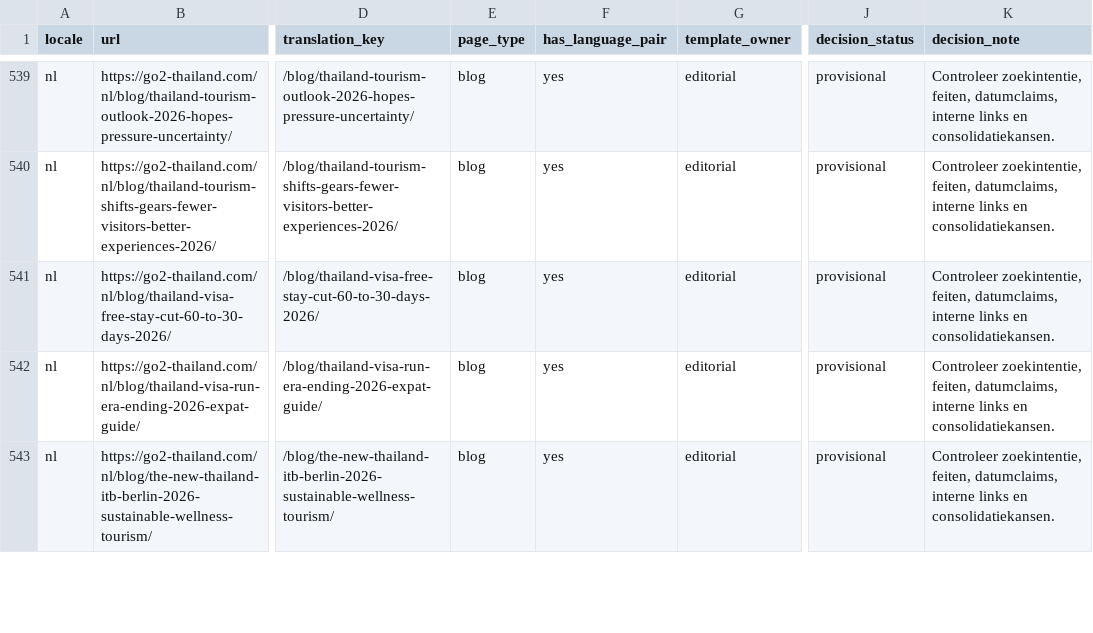
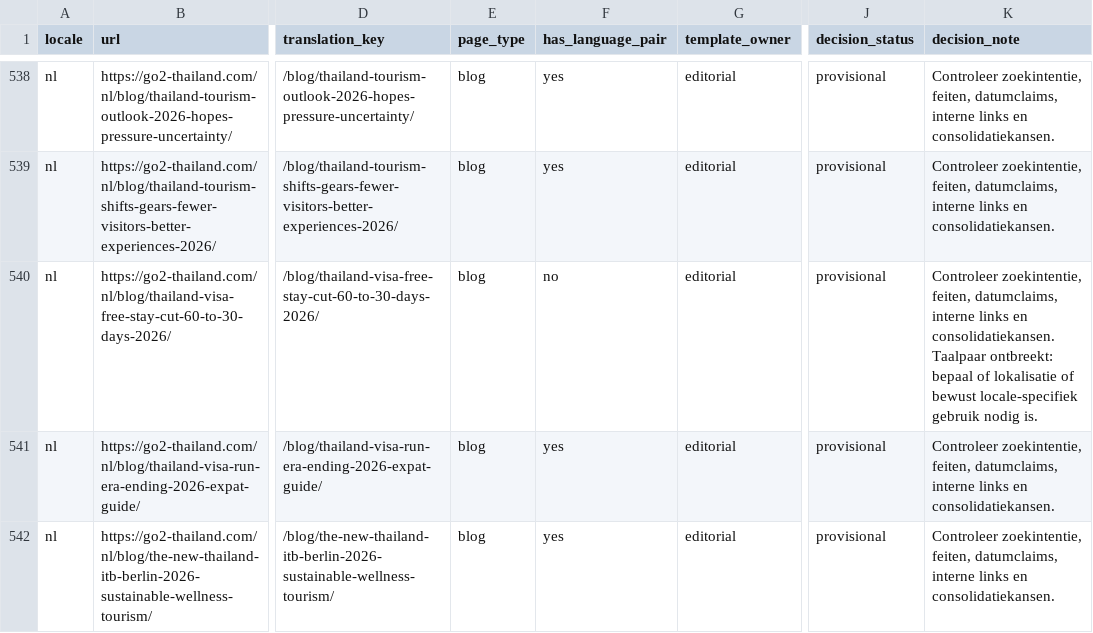
Before and after one commit to MarvinNL046/go2thailand.com, a CSV file: seo/inventory/routes.csv, drawn as a sheet; only a part is shown, gaps mark what is left out; addresses are those after the commit; the diff covers the shown part only; the diff names each change by its address in the sheet, - before the commit and + after, or states it on an @@ line.

```diff
--- a/seo/inventory/routes.csv
+++ b/seo/inventory/routes.csv
-F540 (has_language_pair): yes
+F540 (has_language_pair): no
-K540 (decision_note): …en consolidatiekansen.
+K540 (decision_note): …en consolidatiekansen. Taalpaar ontbreekt: bepaal of lokalisatie of bewust locale-specifiek gebruik nodig is.
```
Also changed, not shown: 5 removed rows elsewhere in this file, seo/keywords-en.csv, 31 other files.
